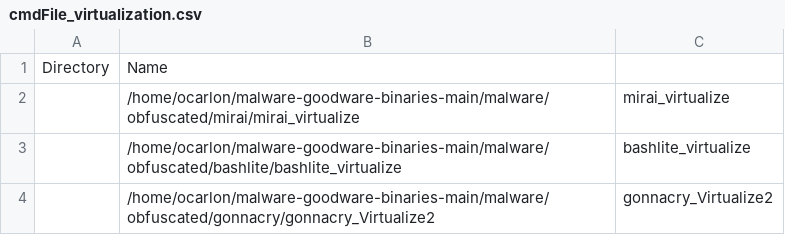
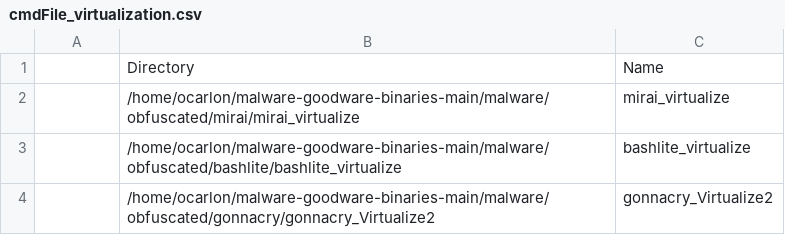
Before and after one commit to Sergiolopezflores/Gadget-Accessible-Electromagnetic-Fault-Injection, a CSV file: scripts/cmdFile_virtualization.csv, drawn as a sheet.

Commit message:
Update cmdFile_virtualization.csv

```diff
--- a/scripts/cmdFile_virtualization.csv
+++ b/scripts/cmdFile_virtualization.csv
@@ -1,2 +1,2 @@
-Directory,Name
+,Directory,Name
 ,/home/ocarlon/malware-goodware-binaries-main/malware/obfuscated/mirai/mirai_virtualize,mirai_virtualize
```
